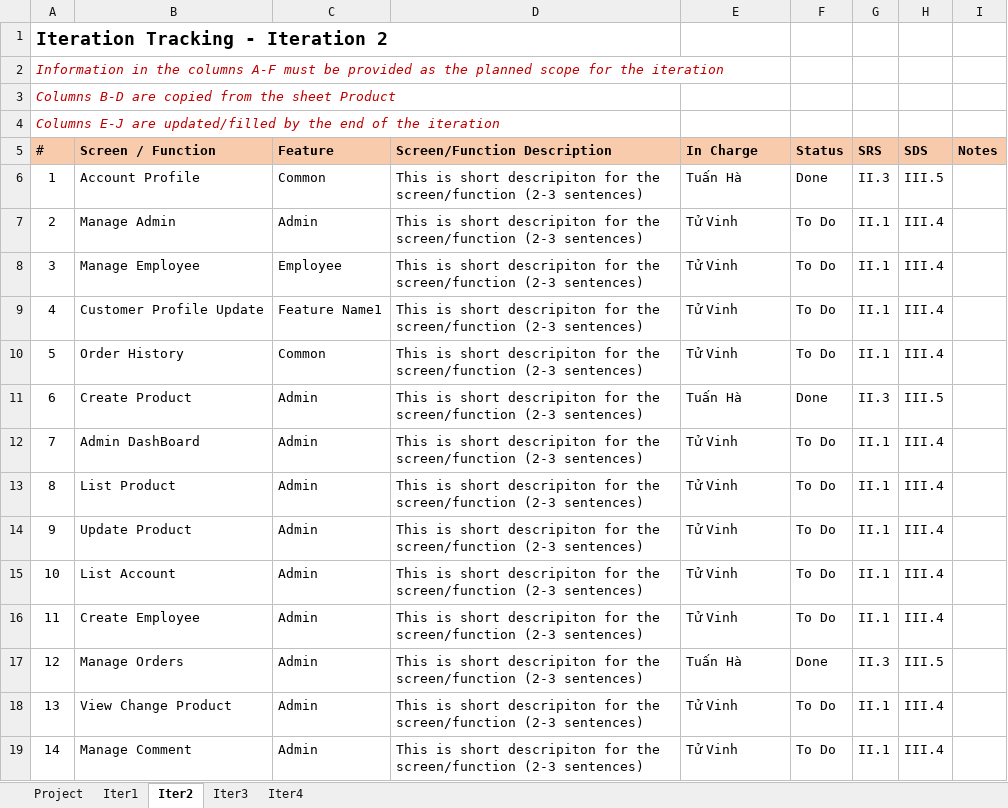
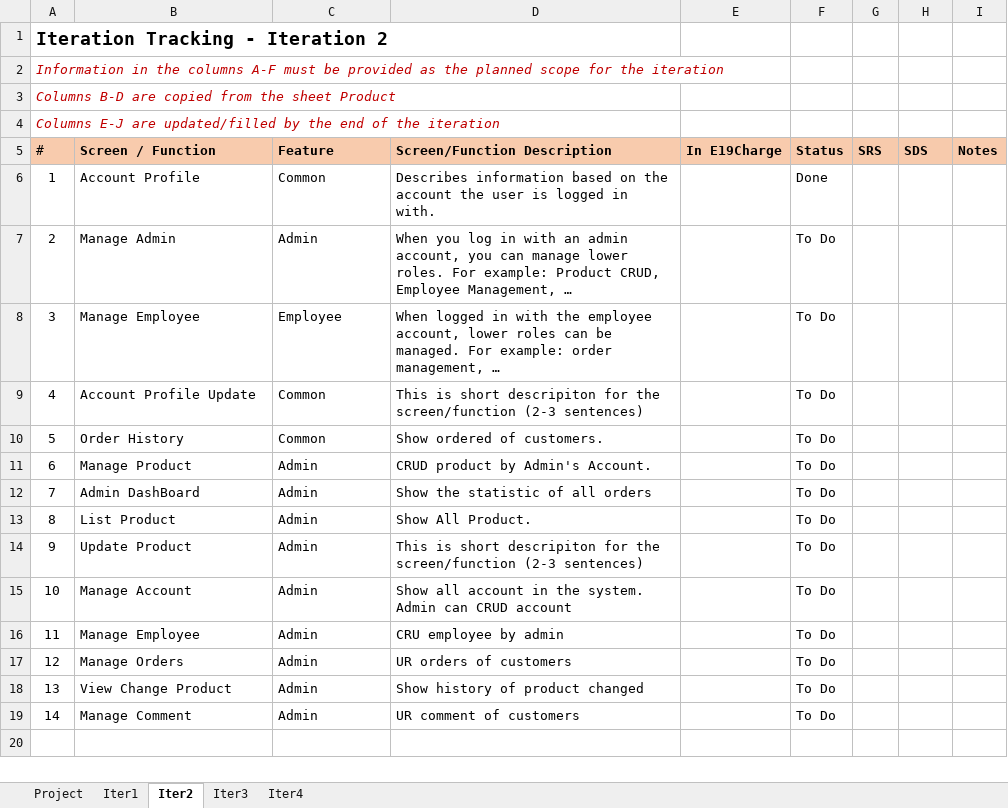
Before and after one commit to L1N6/Project-OnlineShop, an Excel workbook: Doc/Template1_Project_Tracking.xlsx, sheet Iter2, drawn as a sheet; values as stored, in another font and other column widths than the file's, no borders; the diff names each change by its address in the sheet, - before the commit and + after, or states it on an @@ line.

Commit message:
update tracking

```diff
--- a/Doc/Template1_Project_Tracking.xlsx (sheet Iter2)
+++ b/Doc/Template1_Project_Tracking.xlsx (sheet Iter2)
-E5: In Charge
+E5: In E19Charge
-D6 (Screen/Function Description): This is short descripiton for the screen/function (2-3 sentences)
+D6 (Screen/Function Description): Describes information based on the account the user is logged in with.
-E6 (In E19Charge): Tuấn Hà
+E6 (In E19Charge): (empty)
-G6 (SRS): II.3
+G6 (SRS): (empty)
-H6 (SDS): III.5
+H6 (SDS): (empty)
-D7 (Screen/Function Description): This is short descripiton for the screen/function (2-3 sentences)
+D7 (Screen/Function Description): When you log in with an admin account, you can manage lower roles. For example: Product CRUD, Employee Management, …
-E7:E10 (In E19Charge): Tử Vinh
+E7:E10 (In E19Charge): (empty)
-G7:G10 (SRS): II.1
+G7:G10 (SRS): (empty)
-H7:H10 (SDS): III.4
+H7:H10 (SDS): (empty)
-D8 (Screen/Function Description): This is short descripiton for the screen/function (2-3 sentences)
+D8 (Screen/Function Description): When logged in with the employee account, lower roles can be managed. For example: order management, …
-B9 (Screen / Function): Customer Profile Update
+B9 (Screen / Function): Account Profile Update
-C9 (Feature): Feature Name1
+C9 (Feature): Common
-D10 (Screen/Function Description): This is short descripiton for the screen/function (2-3 sentences)
+D10 (Screen/Function Description): Show ordered of customers.
-B11 (Screen / Function): Create Product
+B11 (Screen / Function): Manage Product
-D11 (Screen/Function Description): This is short descripiton for the screen/function (2-3 sentences)
+D11 (Screen/Function Description): CRUD product by Admin's Account.
-E11 (In E19Charge): Tuấn Hà
+E11 (In E19Charge): (empty)
-F11 (Status): Done
+F11 (Status): To Do
-G11 (SRS): II.3
+G11 (SRS): (empty)
-H11 (SDS): III.5
+H11 (SDS): (empty)
-D12 (Screen/Function Description): This is short descripiton for the screen/function (2-3 sentences)
+D12 (Screen/Function Description): Show the statistic of all orders
-E12:E16 (In E19Charge): Tử Vinh
+E12:E16 (In E19Charge): (empty)
-G12:G16 (SRS): II.1
+G12:G16 (SRS): (empty)
-H12:H16 (SDS): III.4
+H12:H16 (SDS): (empty)
-D13 (Screen/Function Description): This is short descripiton for the screen/function (2-3 sentences)
+D13 (Screen/Function Description): Show All Product.
-B15 (Screen / Function): List Account
+B15 (Screen / Function): Manage Account
-D15 (Screen/Function Description): This is short descripiton for the screen/function (2-3 sentences)
+D15 (Screen/Function Description): Show all account in the system. Admin can CRUD account
-B16 (Screen / Function): Create Employee
+B16 (Screen / Function): Manage Employee
-D16 (Screen/Function Description): This is short descripiton for the screen/function (2-3 sentences)
+D16 (Screen/Function Description): CRU employee by admin
-D17 (Screen/Function Description): This is short descripiton for the screen/function (2-3 sentences)
+D17 (Screen/Function Description): UR orders of customers
-E17 (In E19Charge): Tuấn Hà
+E17 (In E19Charge): (empty)
-F17 (Status): Done
+F17 (Status): To Do
-G17 (SRS): II.3
+G17 (SRS): (empty)
-H17 (SDS): III.5
+H17 (SDS): (empty)
-D18 (Screen/Function Description): This is short descripiton for the screen/function (2-3 sentences)
+D18 (Screen/Function Description): Show history of product changed
-E18:E19 (In E19Charge): Tử Vinh
+E18:E19 (In E19Charge): (empty)
-G18:G19 (SRS): II.1
+G18:G19 (SRS): (empty)
-H18:H19 (SDS): III.4
+H18:H19 (SDS): (empty)
-D19 (Screen/Function Description): This is short descripiton for the screen/function (2-3 sentences)
+D19 (Screen/Function Description): UR comment of customers
```
Also changed, not shown: 1 other file.
